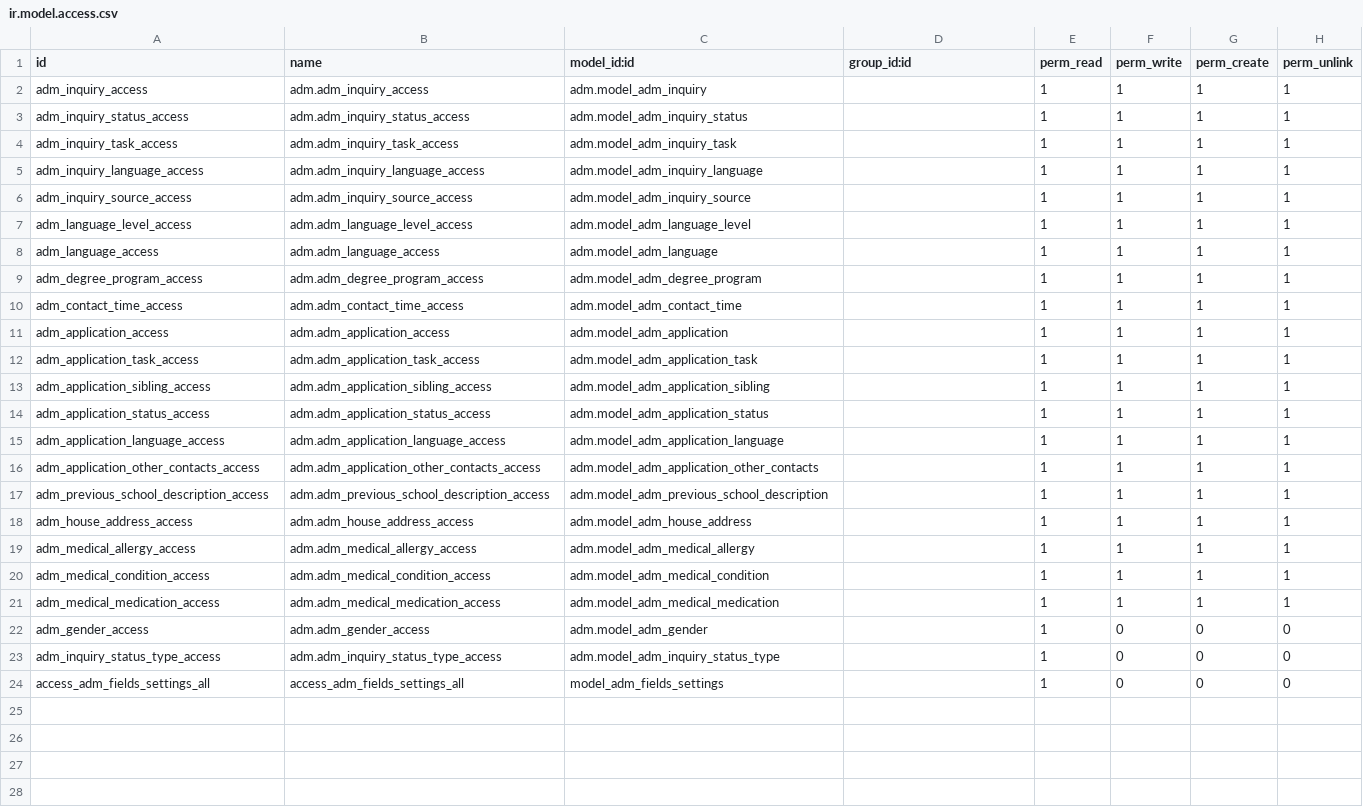
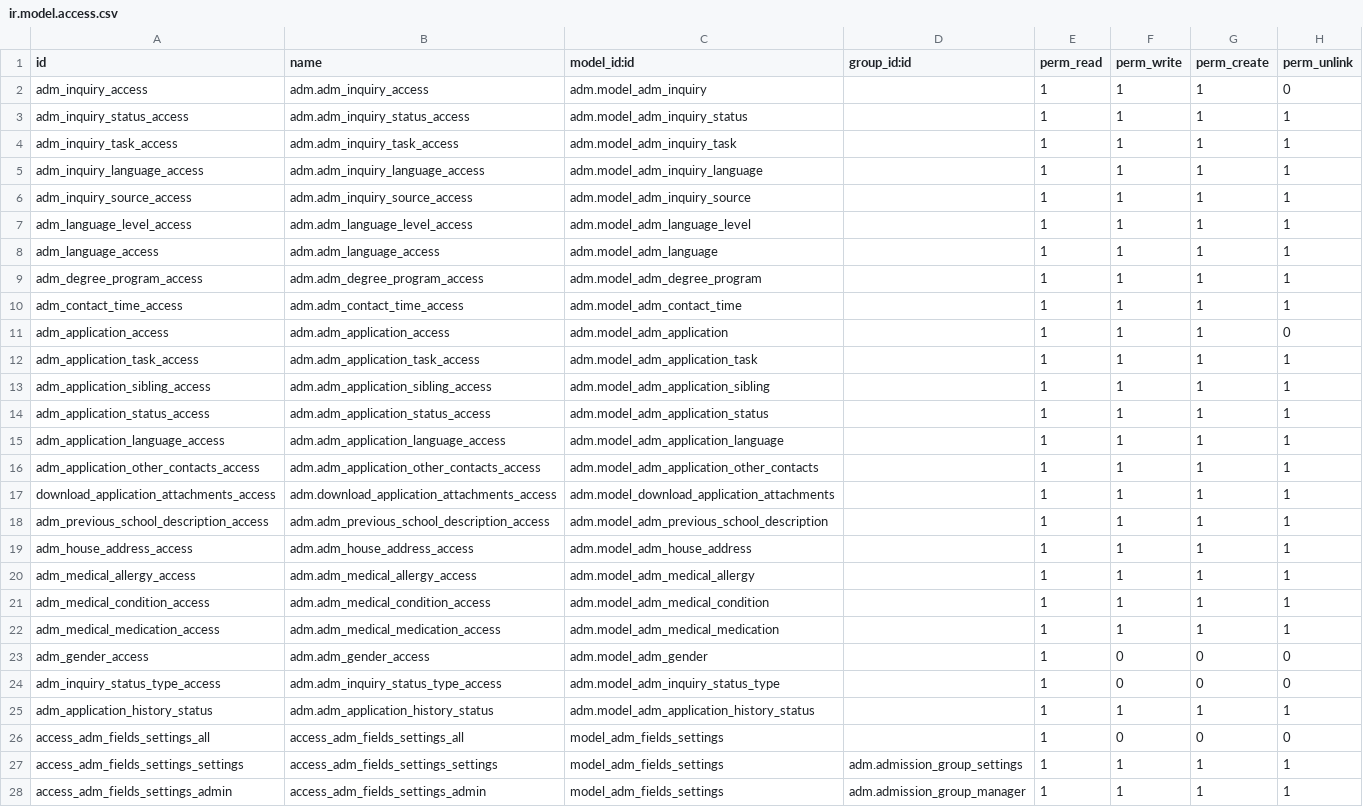
Before and after one commit to sgcalle/ew-dev, a CSV file: adm/security/ir.model.access.csv, drawn as a sheet.

```diff
--- a/adm/security/ir.model.access.csv
+++ b/adm/security/ir.model.access.csv
@@ -1,3 +1,3 @@
 id,name,model_id:id,group_id:id,perm_read,perm_write,perm_create,perm_unlink
-adm_inquiry_access,adm.adm_inquiry_access,adm.model_adm_inquiry,,1,1,1,1
+adm_inquiry_access,adm.adm_inquiry_access,adm.model_adm_inquiry,,1,1,1,0
 adm_inquiry_status_access,adm.adm_inquiry_status_access,adm.model_adm_inquiry_status,,1,1,1,1
@@ -10,3 +10,3 @@ adm_degree_program_access,adm.adm_degree_program_access,adm.model_adm_degree_pro
 adm_contact_time_access,adm.adm_contact_time_access,adm.model_adm_contact_time,,1,1,1,1
-adm_application_access,adm.adm_application_access,adm.model_adm_application,,1,1,1,1
+adm_application_access,adm.adm_application_access,adm.model_adm_application,,1,1,1,0
 adm_application_task_access,adm.adm_application_task_access,adm.model_adm_application_task,,1,1,1,1
@@ -16,2 +16,3 @@ adm_application_language_access,adm.adm_application_language_access,adm.model_ad
 adm_application_other_contacts_access,adm.adm_application_other_contacts_access,adm.model_adm_application_other_contacts,,1,1,1,1
+download_application_attachments_access,adm.download_application_attachments_access,adm.model_download_application_attachments,,1,1,1,1
 adm_previous_school_description_access,adm.adm_previous_school_description_access,adm.model_adm_previous_school_description,,1,1,1,1
@@ -23,2 +24,5 @@ adm_gender_access,adm.adm_gender_access,adm.model_adm_gender,,1,0,0,0
 adm_inquiry_status_type_access,adm.adm_inquiry_status_type_access,adm.model_adm_inquiry_status_type,,1,0,0,0
+adm_application_history_status,adm.adm_application_history_status,adm.model_adm_application_history_status,,1,1,1,1
 access_adm_fields_settings_all,access_adm_fields_settings_all,model_adm_fields_settings,,1,0,0,0
+access_adm_fields_settings_settings,access_adm_fields_settings_settings,model_adm_fields_settings,adm.admission_group_settings,1,1,1,1
+access_adm_fields_settings_admin,access_adm_fields_settings_admin,model_adm_fields_settings,adm.admission_group_manager,1,1,1,1
```
Also changed, not shown: 11 other files.
